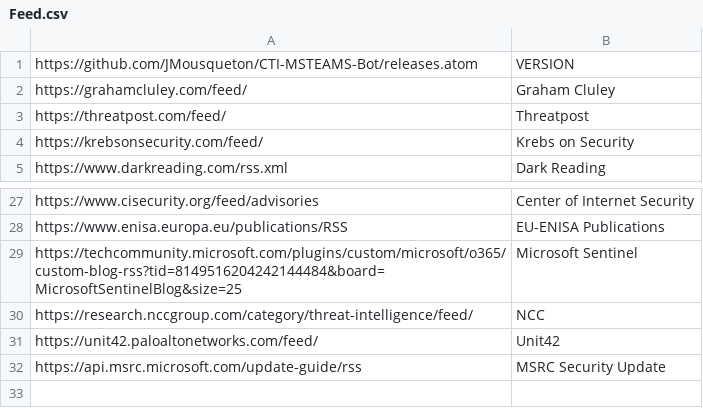
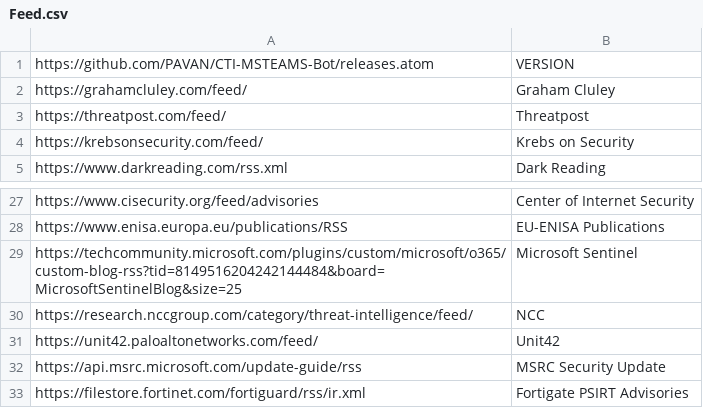
Before and after one commit to pavanreddi/CTI-MSTeams-Bot, a CSV file: Feed.csv, drawn as a sheet; only a part is shown, gaps mark what is left out.

Commit message:
Update Feed.csv
adding fortigate PSIRT

```diff
--- a/Feed.csv
+++ b/Feed.csv
@@ -1,2 +1,2 @@
-https://github.com/JMousqueton/CTI-MSTEAMS-Bot/releases.atom,VERSION
+https://github.com/PAVAN/CTI-MSTEAMS-Bot/releases.atom,VERSION
 https://grahamcluley.com/feed/,Graham Cluley
@@ -32 +32,2 @@ https://unit42.paloaltonetworks.com/feed/,Unit42
 https://api.msrc.microsoft.com/update-guide/rss,MSRC Security Update
+https://filestore.fortinet.com/fortiguard/rss/ir.xml,Fortigate PSIRT Advisories
```
